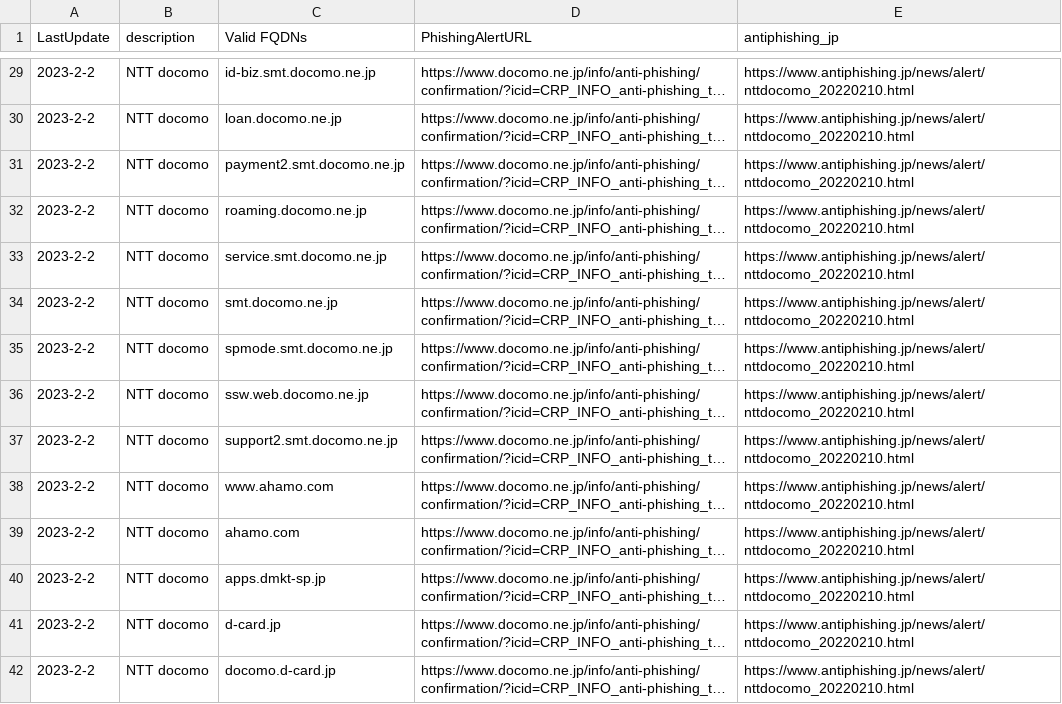
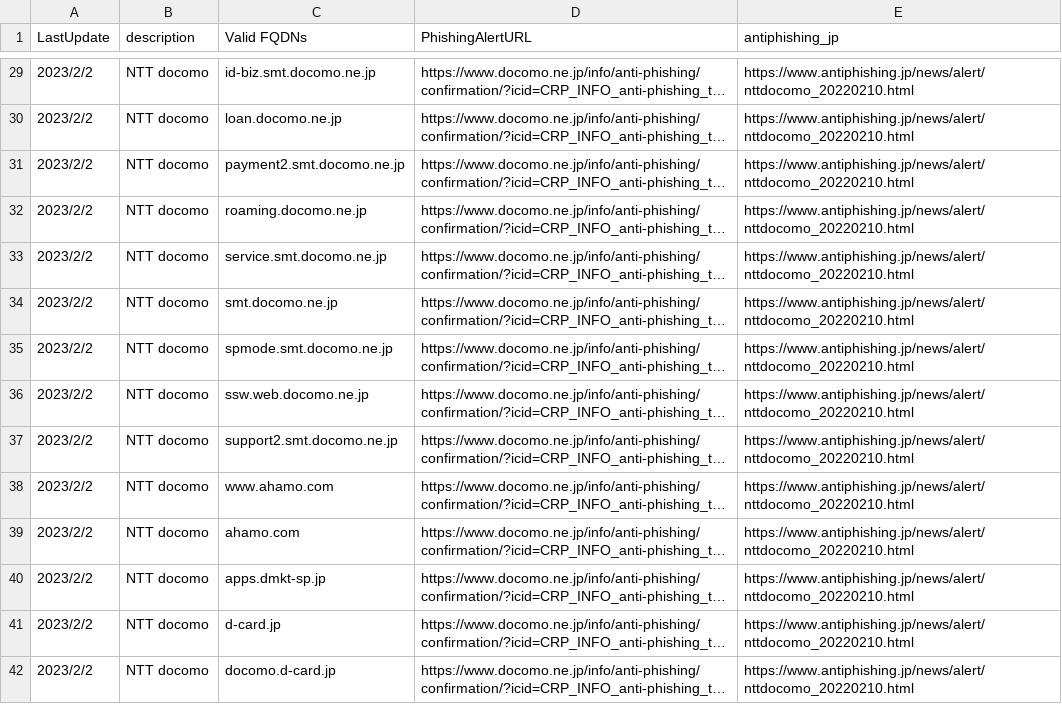
Before and after one commit to secalert170925/PhishingTarget_ValidDomains, a CSV file: query_data.csv, drawn as a sheet; only a part is shown, gaps mark what is left out; long unchanged cells end in …; the diff covers the shown part only; the diff names each change by its address in the sheet, - before the commit and + after, or states it on an @@ line.

```diff
--- a/query_data.csv
+++ b/query_data.csv
-A29:A42 (LastUpdate): 2023-2-2
+A29:A42 (LastUpdate): 2023/2/2
```
Also changed, not shown: 168 edited cells elsewhere in this file.
